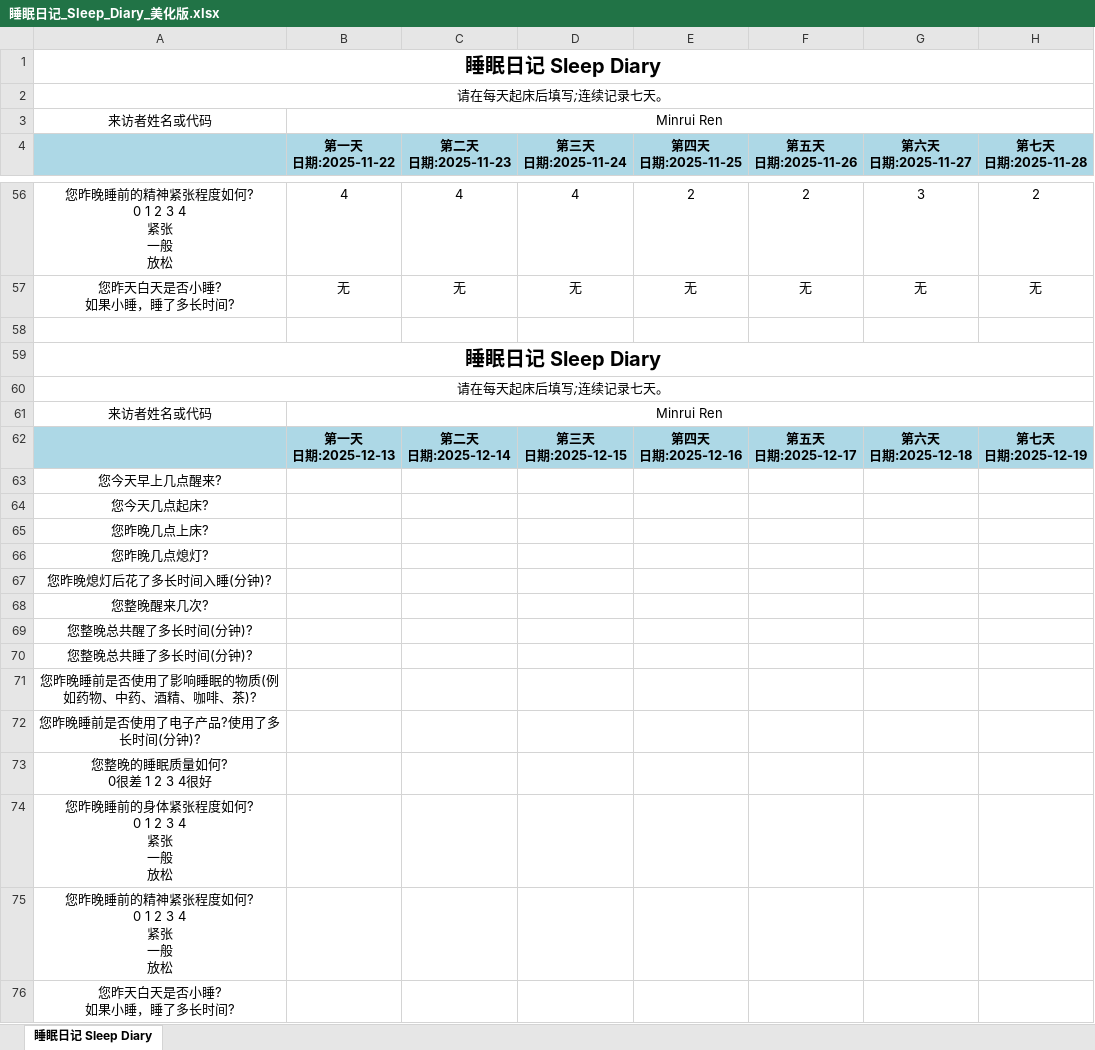
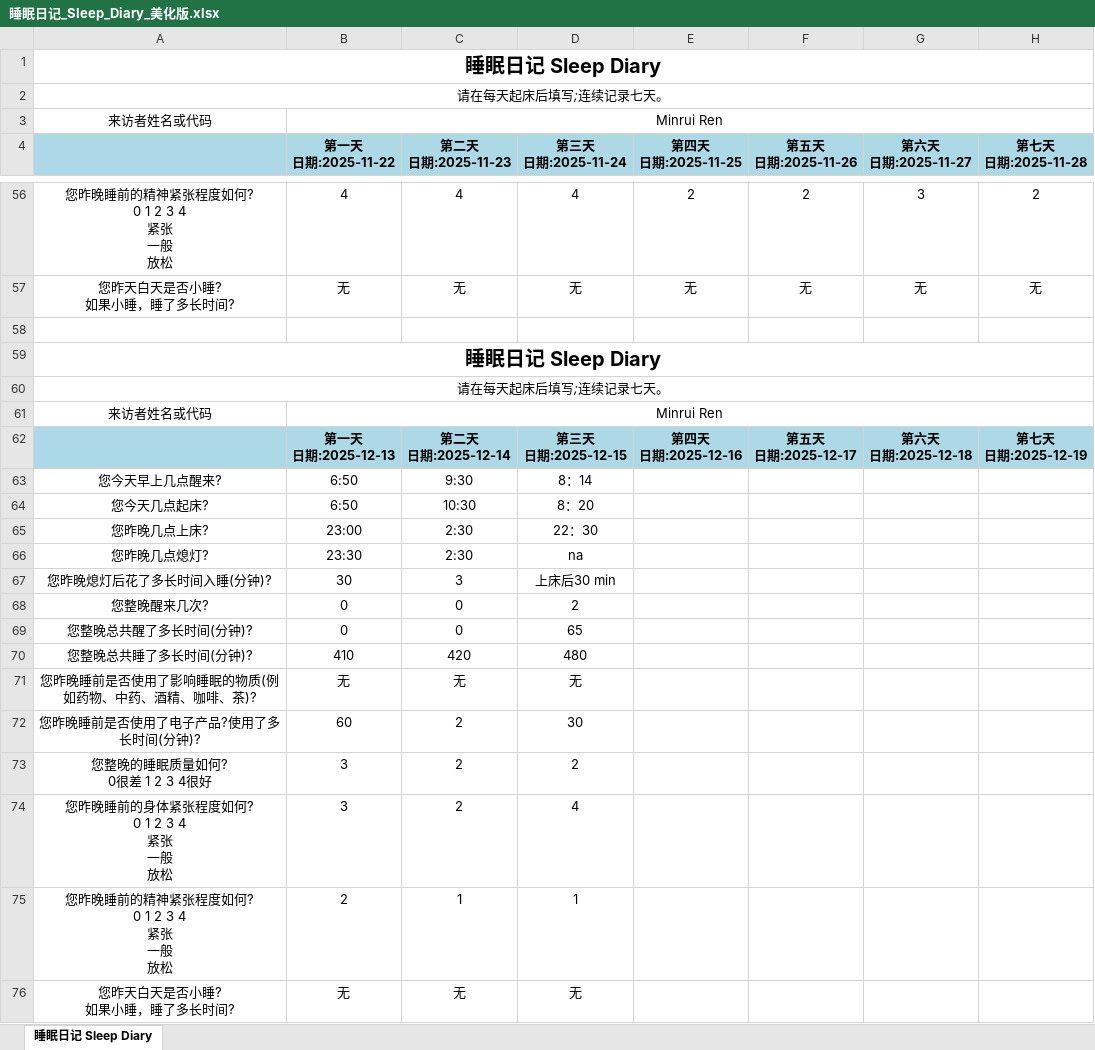
Before and after one commit to MinruiRen/My_like, an Excel workbook: 睡眠日记_Sleep_Diary_美化版.xlsx, sheet 睡眠日记 Sleep Diary, drawn as a sheet; only a part is shown, gaps mark what is left out; values as stored, in another font and other column widths than the file's, no borders; removed rows and columns are numbered as before the commit, all else as after; ↵ is a line break in a cell; the diff names each change by its address in the sheet, - before the commit and + after, or states it on an @@ line.

```diff
--- a/睡眠日记_Sleep_Diary_美化版.xlsx (sheet 睡眠日记 Sleep Diary)
+++ b/睡眠日记_Sleep_Diary_美化版.xlsx (sheet 睡眠日记 Sleep Diary)
-row 63: 您今天早上几点醒来?
-row 64: 您今天几点起床?
-row 65: 您昨晚几点上床?
-row 66: 您昨晚几点熄灯?
-row 67: 您昨晚熄灯后花了多长时间入睡(分钟)?
-row 68: 您整晚醒来几次?
-row 69: 您整晚总共醒了多长时间(分钟)?
-row 70: 您整晚总共睡了多长时间(分钟)?
-row 71: 您昨晚睡前是否使用了影响睡眠的物质(例 ↵ 如药物、中药、酒精、咖啡、茶)?
-row 72: 您昨晚睡前是否使用了电子产品?使用了多 ↵ 长时间(分钟)?
-row 73: 您整晚的睡眠质量如何? ↵ 0很差 1 2 3 4很好
-row 74: 您昨晚睡前的身体紧张程度如何? ↵ 0 1 2 3 4 ↵ 紧张 ↵ 一般 ↵ 放松
-row 75: 您昨晚睡前的精神紧张程度如何? ↵ 0 1 2 3 4 ↵ 紧张 ↵ 一般 ↵ 放松
-row 76: 您昨天白天是否小睡? ↵ 如果小睡，睡了多长时间?
+row 63: 您今天早上几点醒来? | 6:50 | 9:30 | 8：14
+row 64: 您今天几点起床? | 6:50 | 10:30 | 8：20
+row 65: 您昨晚几点上床? | 23:00 | 2:30 | 22：30
+row 66: 您昨晚几点熄灯? | 23:30 | 2:30 | na
+row 67: 您昨晚熄灯后花了多长时间入睡(分钟)? | 30 | 3 | 上床后30 min
+row 68: 您整晚醒来几次? | 0 | 0 | 2
+row 69: 您整晚总共醒了多长时间(分钟)? | 0 | 0 | 65
+row 70: 您整晚总共睡了多长时间(分钟)? | 410 | 420 | 480
+row 71: 您昨晚睡前是否使用了影响睡眠的物质(例 ↵ 如药物、中药、酒精、咖啡、茶)? | 无 | 无 | 无
+row 72: 您昨晚睡前是否使用了电子产品?使用了多 ↵ 长时间(分钟)? | 60 | 2 | 30
+row 73: 您整晚的睡眠质量如何? ↵ 0很差 1 2 3 4很好 | 3 | 2 | 2
+row 74: 您昨晚睡前的身体紧张程度如何? ↵ 0 1 2 3 4 ↵ 紧张 ↵ 一般 ↵ 放松 | 3 | 2 | 4
+row 75: 您昨晚睡前的精神紧张程度如何? ↵ 0 1 2 3 4 ↵ 紧张 ↵ 一般 ↵ 放松 | 2 | 1 | 1
+row 76: 您昨天白天是否小睡? ↵ 如果小睡，睡了多长时间? | 无 | 无 | 无
```
Also changed, not shown: 3 other files.
